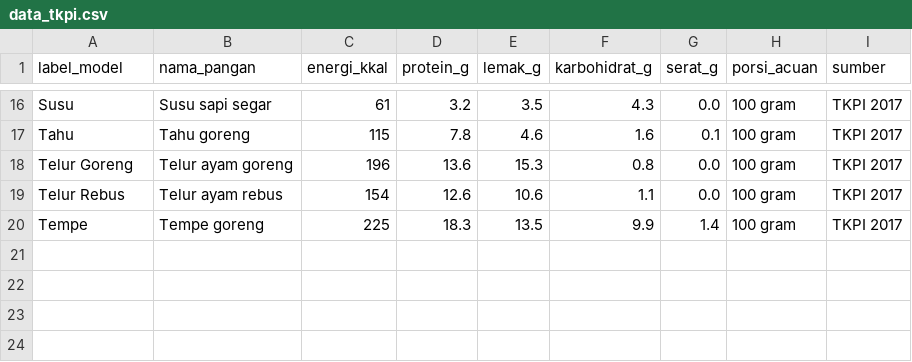
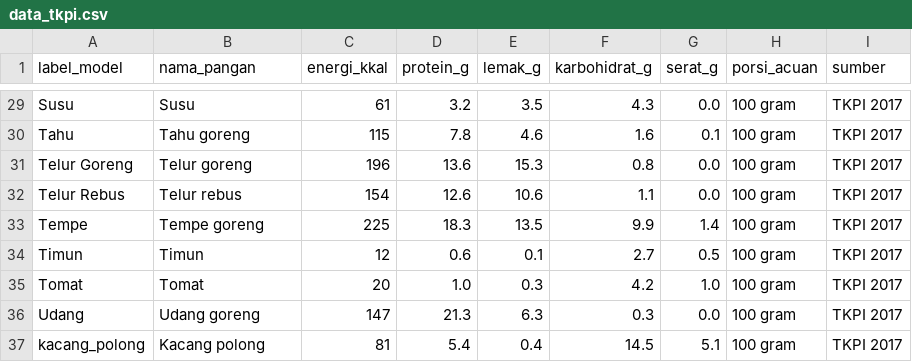
Before and after one commit to yogidwiyanto/MBG-Streamlit, a CSV file: data_tkpi.csv, drawn as a sheet; only a part is shown, gaps mark what is left out; addresses are those after the commit; the diff covers the shown part only; the diff names each change by its address in the sheet, - before the commit and + after, or states it on an @@ line.

Commit message:
feat: update model 36 kelas, hapus streaming, update TKPI 2020
- Update data_tkpi.csv: 36 kelas pangan, sumber TKPI 2020

- app.py: hapus halaman streaming & radio nav, hanya upload gambar

- app.py: hapus confidence dari bounding box & food tag

- app.py: hapus kolom Jumlah dari tabel nutrisi

- app.py: update referensi TKPI 2017 -> TKPI 2020

- Tambah model best_2.pt untuk 36 kelas

```diff
--- a/data_tkpi.csv
+++ b/data_tkpi.csv
-B29 (nama_pangan): Susu sapi segar
+B29 (nama_pangan): Susu
-B31 (nama_pangan): Telur ayam goreng
+B31 (nama_pangan): Telur goreng
-B32 (nama_pangan): Telur ayam rebus
+B32 (nama_pangan): Telur rebus
+row 34: Timun | Timun | 12 | 0.6 | 0.1 | 2.7 | 0.5 | 100 gram | TKPI 2017
+row 35: Tomat | Tomat | 20 | 1.0 | 0.3 | 4.2 | 1.0 | 100 gram | TKPI 2017
+row 36: Udang | Udang goreng | 147 | 21.3 | 6.3 | 0.3 | 0.0 | 100 gram | TKPI 2017
+row 37: kacang_polong | Kacang polong | 81 | 5.4 | 0.4 | 14.5 | 5.1 | 100 gram | TKPI 2017
```
Also changed, not shown: 14 added rows, 1 removed row and 10 edited cells elsewhere in this file, 2 other files.
